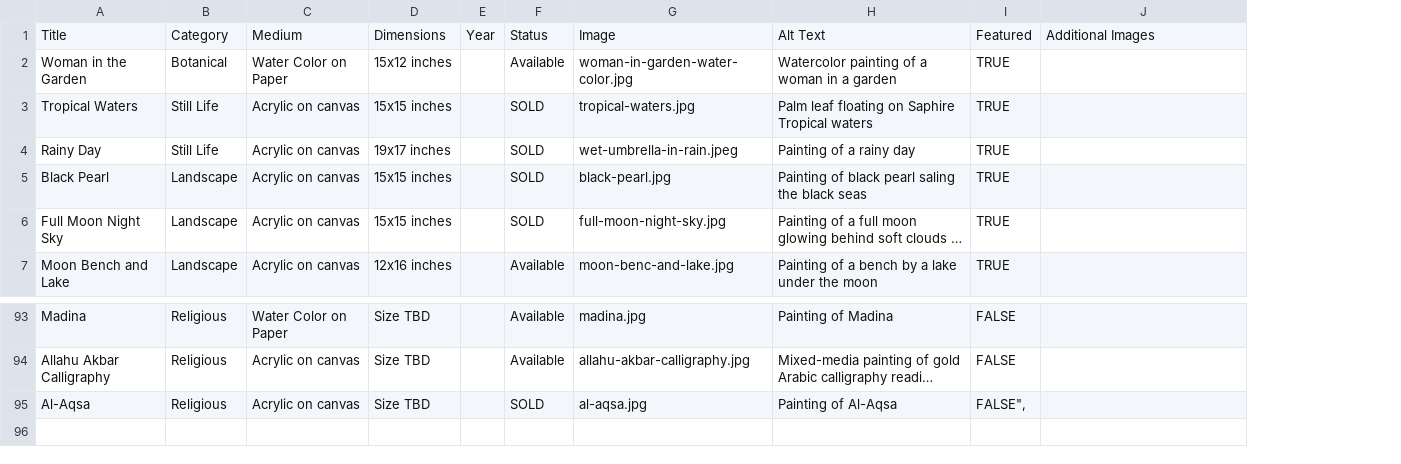
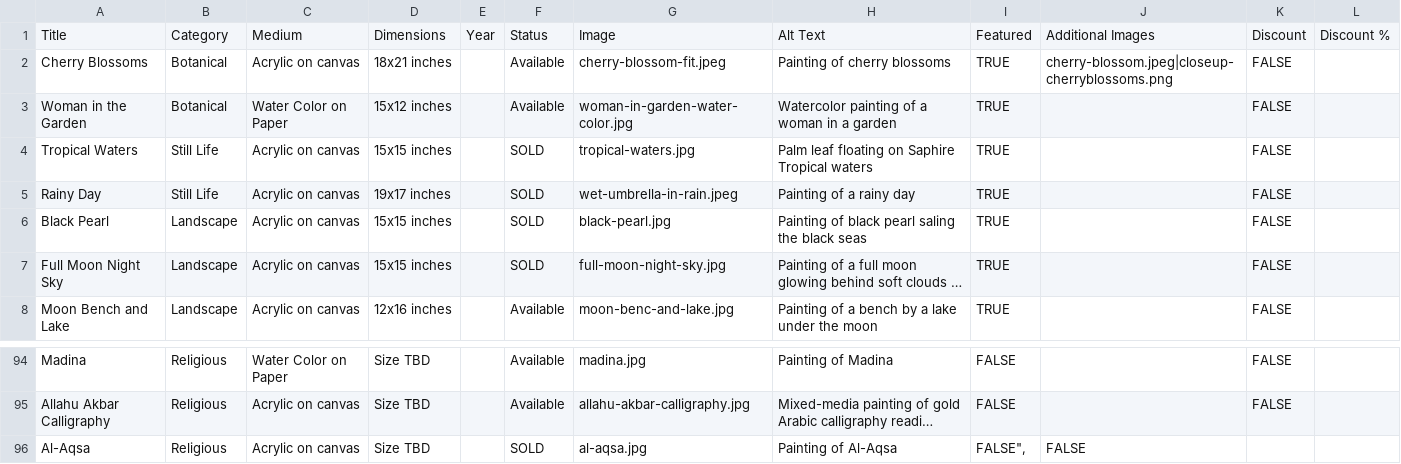
Before and after one commit to aayatarts/Painting-portfolio, a CSV file: data/paintings.csv, drawn as a sheet; only a part is shown, gaps mark what is left out; long unchanged cells end in …; addresses are those after the commit; the diff names each change by its address in the sheet, - before the commit and + after, or states it on an @@ line.

```diff
--- a/data/paintings.csv
+++ b/data/paintings.csv
+column K, row 1: Discount; rows 3-8: all FALSE; rows 94-95: FALSE | FALSE
+column L, row 1: Discount %
+row 2: Cherry Blossoms | Botanical | Acrylic on canvas | 18x21 inches |  | Available | cherry-blossom-fit.jpeg | Painting of cherry blossoms | TRUE | cherry-blossom.jpeg|closeup-cherryblossoms.png | FALSE
-J96: (empty)
+J96: FALSE
```
Also changed, not shown: 12 other files.
